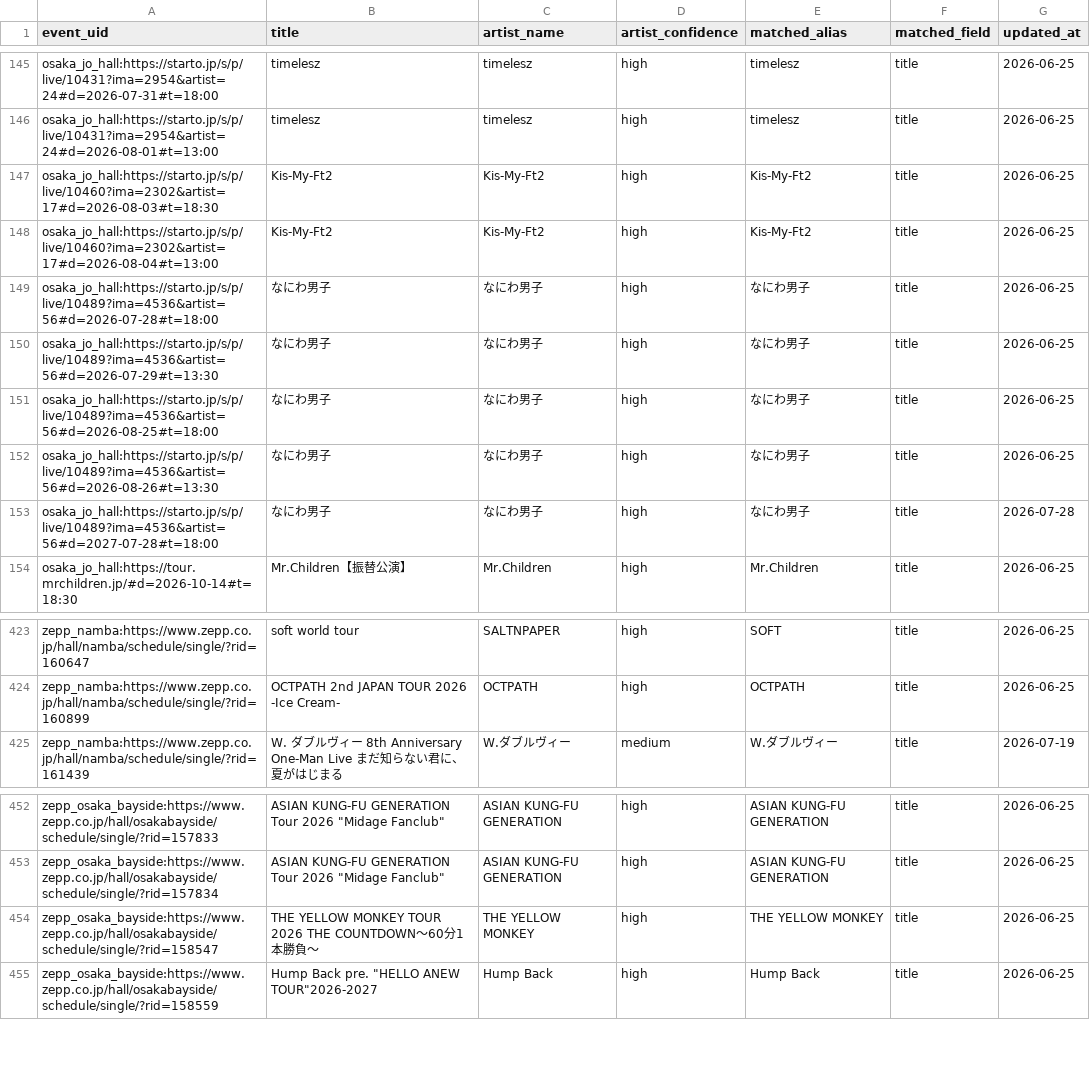
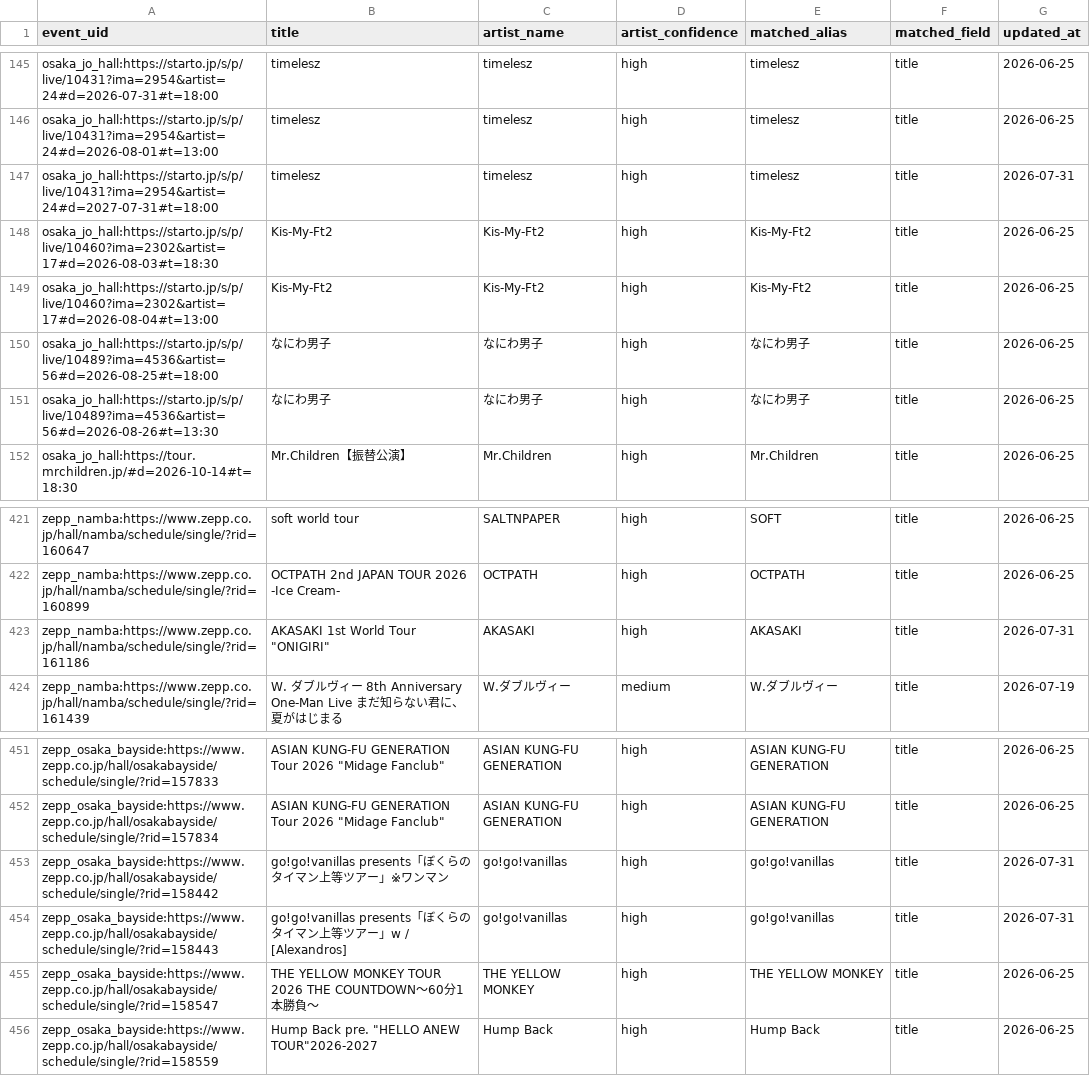
Before and after one commit to NemuKei/market-stats-viewer, a CSV file: data/events_artist_inferred.csv, drawn as a sheet; only a part is shown, gaps mark what is left out.

```diff
--- a/data/events_artist_inferred.csv
+++ b/data/events_artist_inferred.csv
@@ -146,9 +146,7 @@ osaka_jo_hall:https://starto.jp/s/p/live/10431?ima=2954&artist=24#d=2026-07-31#t
 osaka_jo_hall:https://starto.jp/s/p/live/10431?ima=2954&artist=24#d=2026-08-01#t=13:00,timelesz,timelesz,high,timelesz,title,2026-06-25
+osaka_jo_hall:https://starto.jp/s/p/live/10431?ima=2954&artist=24#d=2027-07-31#t=18:00,timelesz,timelesz,high,timelesz,title,2026-07-31
 osaka_jo_hall:https://starto.jp/s/p/live/10460?ima=2302&artist=17#d=2026-08-03#t=18:30,Kis-My-Ft2,Kis-My-Ft2,high,Kis-My-Ft2,title,2026-06-25
 osaka_jo_hall:https://starto.jp/s/p/live/10460?ima=2302&artist=17#d=2026-08-04#t=13:00,Kis-My-Ft2,Kis-My-Ft2,high,Kis-My-Ft2,title,2026-06-25
-osaka_jo_hall:https://starto.jp/s/p/live/10489?ima=4536&artist=56#d=2026-07-28#t=18:00,なにわ男子,なにわ男子,high,なにわ男子,title,2026-06-25
-osaka_jo_hall:https://starto.jp/s/p/live/10489?ima=4536&artist=56#d=2026-07-29#t=13:30,なにわ男子,なにわ男子,high,なにわ男子,title,2026-06-25
 osaka_jo_hall:https://starto.jp/s/p/live/10489?ima=4536&artist=56#d=2026-08-25#t=18:00,なにわ男子,なにわ男子,high,なにわ男子,title,2026-06-25
 osaka_jo_hall:https://starto.jp/s/p/live/10489?ima=4536&artist=56#d=2026-08-26#t=13:30,なにわ男子,なにわ男子,high,なにわ男子,title,2026-06-25
-osaka_jo_hall:https://starto.jp/s/p/live/10489?ima=4536&artist=56#d=2027-07-28#t=18:00,なにわ男子,なにわ男子,high,なにわ男子,title,2026-07-28
 osaka_jo_hall:https://tour.mrchildren.jp/#d=2026-10-14#t=18:30,Mr.Children【振替公演】,Mr.Children,high,Mr.Children,title,2026-06-25
@@ -424,2 +422,3 @@ zepp_namba:https://www.zepp.co.jp/hall/namba/schedule/single/?rid=160647,soft wo
 zepp_namba:https://www.zepp.co.jp/hall/namba/schedule/single/?rid=160899,OCTPATH 2nd JAPAN TOUR 2026 -Ice Cream-,OCTPATH,high,OCTPATH,title,2026-06-25
+zepp_namba:https://www.zepp.co.jp/hall/namba/schedule/single/?rid=161186,"AKASAKI 1st World Tour ""ONIGIRI""",AKASAKI,high,AKASAKI,title,2026-07-31
 zepp_namba:https://www.zepp.co.jp/hall/namba/schedule/single/?rid=161439,W. ダブルヴィー 8th Anniversary One-Man Live まだ知らない君に、夏がはじまる,W.ダブルヴィー,medium,W.ダブルヴィー,title,2026-07-19
@@ -453,2 +452,4 @@ zepp_osaka_bayside:https://www.zepp.co.jp/hall/osakabayside/schedule/single/?rid
 zepp_osaka_bayside:https://www.zepp.co.jp/hall/osakabayside/schedule/single/?rid=157834,"ASIAN KUNG-FU GENERATION Tour 2026 ""Midage Fanclub""",ASIAN KUNG-FU GENERATION,high,ASIAN KUNG-FU GENERATION,title,2026-06-25
+zepp_osaka_bayside:https://www.zepp.co.jp/hall/osakabayside/schedule/single/?rid=158442,go!go!vanillas presents「ぼくらのタイマン上等ツアー」※ワンマン,go!go!vanillas,high,go!go!vanillas,title,2026-07-31
+zepp_osaka_bayside:https://www.zepp.co.jp/hall/osakabayside/schedule/single/?rid=158443,go!go!vanillas presents「ぼくらのタイマン上等ツアー」w / [Alexandros],go!go!vanillas,high,go!go!vanillas,title,2026-07-31
 zepp_osaka_bayside:https://www.zepp.co.jp/hall/osakabayside/schedule/single/?rid=158547,THE YELLOW MONKEY TOUR 2026 THE COUNTDOWN〜60分1本勝負〜,THE YELLOW MONKEY,high,THE YELLOW MONKEY,title,2026-06-25
```
Also changed, not shown: 4 other files.
